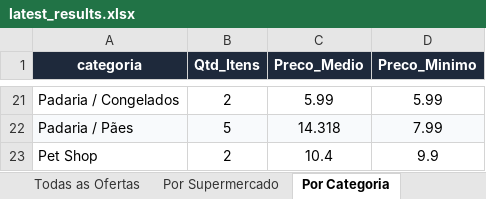
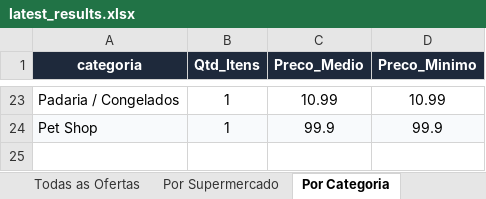
Before and after one commit to AVerz26/Weekly-Flyers-Scraper, an Excel workbook: docs/data/latest_results.xlsx, sheet Por Categoria, drawn as a sheet; only a part is shown, gaps mark what is left out; values as stored, in another font and other column widths than the file's, no borders; removed rows and columns are numbered as before the commit, all else as after; the diff covers the shown part only; the diff names each change by its address in the sheet, - before the commit and + after, or states it on an @@ line.

```diff
--- a/docs/data/latest_results.xlsx (sheet Por Categoria)
+++ b/docs/data/latest_results.xlsx (sheet Por Categoria)
-B23 (Qtd_Itens): 2
+B23 (Qtd_Itens): 1
-C23 (Preco_Medio): 5.99
+C23 (Preco_Medio): 10.99
-D23 (Preco_Minimo): 5.99
+D23 (Preco_Minimo): 10.99
-row 22: Padaria / Pães | 5 | 14.318 | 7.99
-A24:D24 fill: none
+A24:D24 fill: #F8FAFC
-B24 (Qtd_Itens): 2
+B24 (Qtd_Itens): 1
-C24 (Preco_Medio): 10.4
+C24 (Preco_Medio): 99.9
-D24 (Preco_Minimo): 9.9
+D24 (Preco_Minimo): 99.9
```
Also changed, not shown: 4 added rows, 2 removed rows, 50 edited cells and cell formats elsewhere in this sheet, sheet Todas as Ofertas, sheet Por Supermercado, 3 other files.
